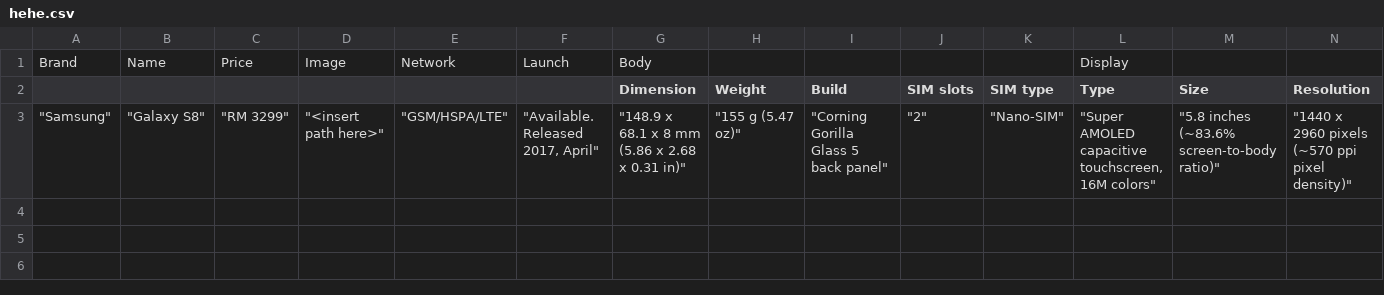
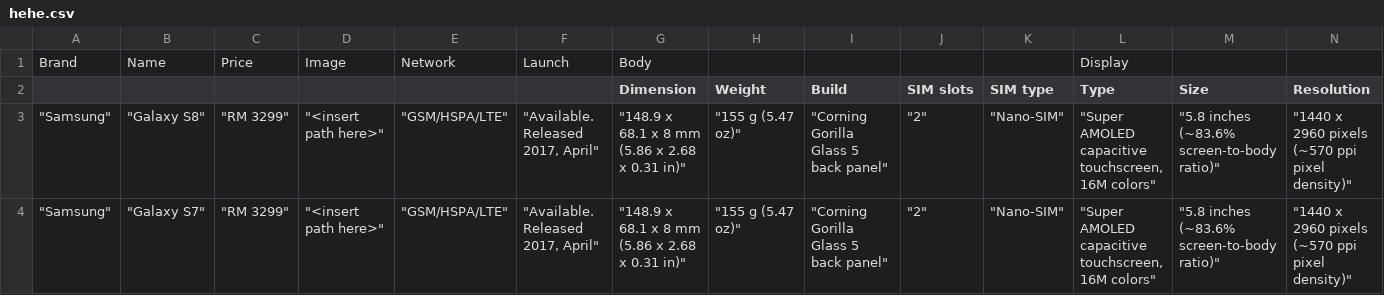
Before and after one commit to amirunpri2018/MobilePhoneRecommendationSystem, a CSV file: hehe.csv, drawn as a sheet; only a part is shown; rows hold the shown columns only; the diff names each change by its address in the sheet, - before the commit and + after, or states it on an @@ line.

```diff
--- a/hehe.csv
+++ b/hehe.csv
+row 4: "Samsung" | "Galaxy S7" | "RM 3299" | "<insert path here>" | "GSM/HSPA/LTE" | "Available. Released 2017, April" | "148.9 x 68.1 x 8 mm (5.86 x 2.68 x 0.31 in)" | "155 g (5.47 oz)" | "Corning Gorilla Glass 5 back panel" | "2" | "Nano-SIM" | "Super AMOLED capacitive touchscreen, 16M colors" | "5.8 inches (~83.6% screen-to-body ratio)" | "1440 x 2960 pixels (~570 ppi pixel density)"
```
Also changed, not shown: 4 other files.
